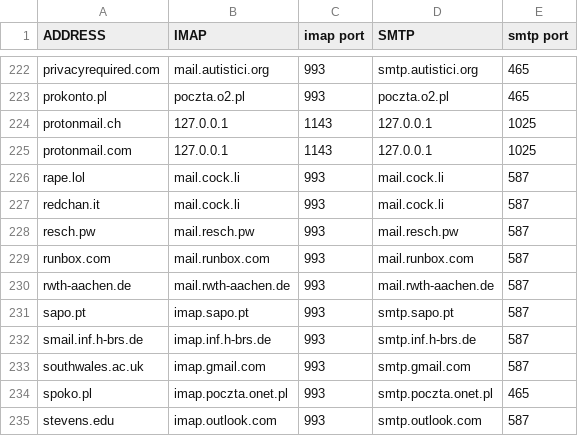
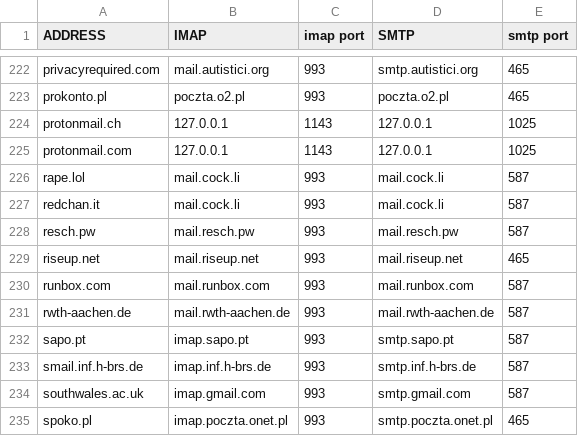
Before and after one commit to archive-of-deleted-repositories/jamesob__mutt-wizard, a CSV file: share/domains.csv, drawn as a sheet; only a part is shown, gaps mark what is left out; the shorter side is filled out with more unchanged rows.

Commit message:
Add config for riseup.net (#368)

```diff
--- a/share/domains.csv
+++ b/share/domains.csv
@@ -228,2 +228,3 @@ redchan.it,mail.cock.li,993,mail.cock.li,587
 resch.pw,mail.resch.pw,993,mail.resch.pw,587
+riseup.net,mail.riseup.net,993,mail.riseup.net,465
 runbox.com,mail.runbox.com,993,mail.runbox.com,587
```
